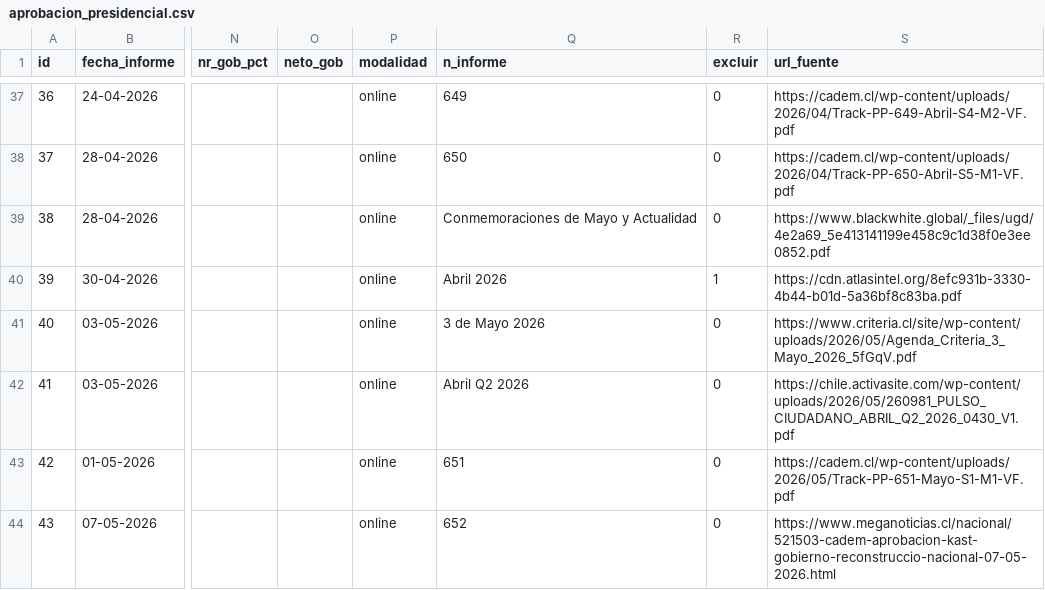
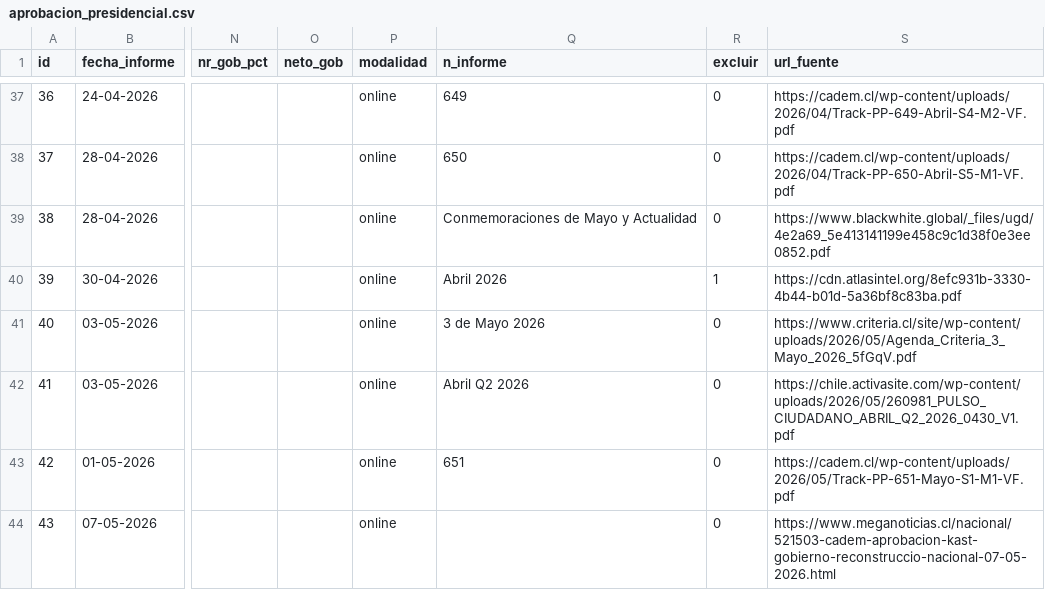
Before and after one commit to cbuzeta/aprobacion-presidencial, a CSV file: data/aprobacion_presidencial.csv, drawn as a sheet; only a part is shown, gaps mark what is left out; the diff names each change by its address in the sheet, - before the commit and + after, or states it on an @@ line.

```diff
--- a/data/aprobacion_presidencial.csv
+++ b/data/aprobacion_presidencial.csv
-Q44 (n_informe): 652
+Q44 (n_informe): (empty)
```
